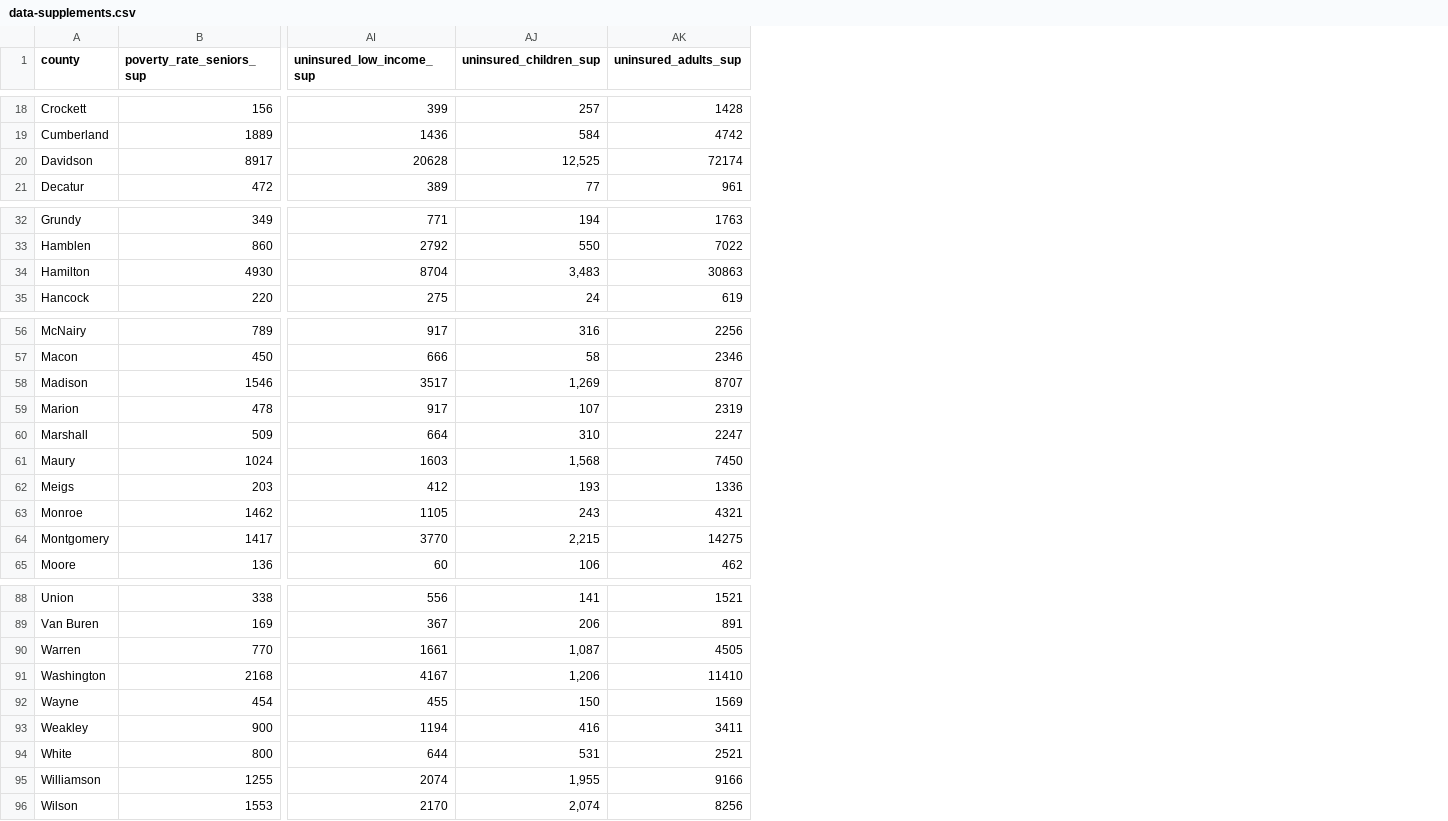
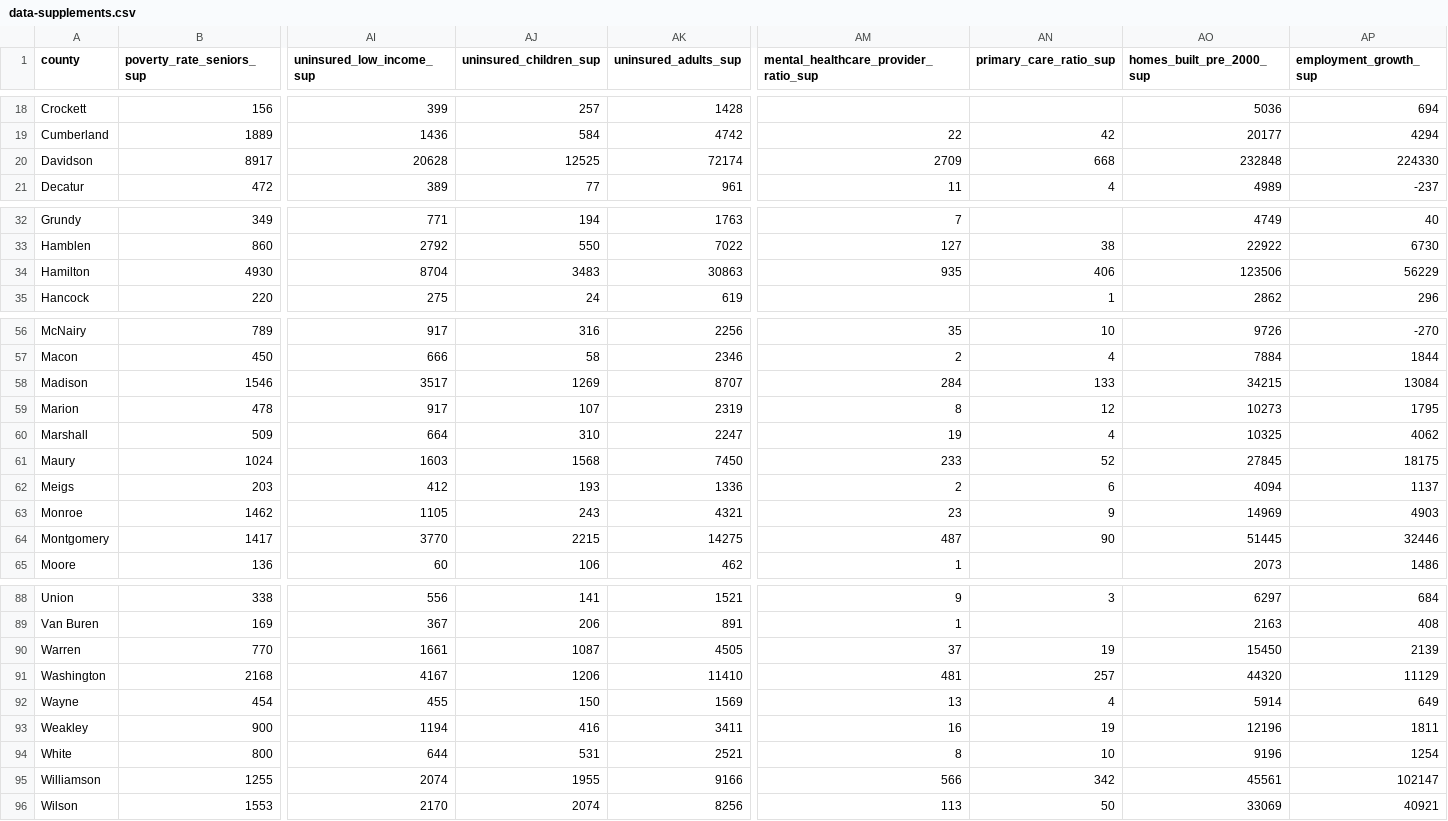
Before and after one commit to andrewjbe/think-tn-map, a CSV file: data/data-supplements.csv, drawn as a sheet; only a part is shown, gaps mark what is left out; the diff covers the shown part only; the diff names each change by its address in the sheet, - before the commit and + after, or states it on an @@ line.

```diff
--- a/data/data-supplements.csv
+++ b/data/data-supplements.csv
+column AM, row 1: mental_healthcare_provider_ratio_sup; rows 19-21: 22 | 2709 | 11; rows 32-34: 7 | 127 | 935; rows 56-65: 35 | 2 | 284 | 8 | 19 | 233 | 2 | 23 | 487 | 1; rows 88-96: 9 | 1 | 37 | 481 | 13 | 16 | 8 | 566 | 113
+column AN (primary_care_ratio_sup), rows 19-21: 42 | 668 | 4; rows 33-35: 38 | 406 | 1; rows 56-64: 10 | 4 | 133 | 12 | 4 | 52 | 6 | 9 | 90; rows 88-96: 3 |  | 19 | 257 | 4 | 19 | 10 | 342 | 50
+column AO (homes_built_pre_2000_sup), rows 18-21: 5036 | 20177 | 232848 | 4989; rows 32-35: 4749 | 22922 | 123506 | 2862; rows 56-65: 9726 | 7884 | 34215 | 10273 | 10325 | 27845 | 4094 | 14969 | 51445 | 2073; rows 88-96: 6297 | 2163 | 15450 | 44320 | 5914 | 12196 | 9196 | 45561 | 33069
+column AP (employment_growth_sup), rows 18-21: 694 | 4294 | 224330 | -237; rows 32-35: 40 | 6730 | 56229 | 296; rows 56-65: -270 | 1844 | 13084 | 1795 | 4062 | 18175 | 1137 | 4903 | 32446 | 1486; rows 88-96: 684 | 408 | 2139 | 11129 | 649 | 1811 | 1254 | 102147 | 40921
-AJ20 (uninsured_children_sup): 12,525
+AJ20 (uninsured_children_sup): 12525
-AJ34 (uninsured_children_sup): 3,483
+AJ34 (uninsured_children_sup): 3483
-AJ58 (uninsured_children_sup): 1,269
+AJ58 (uninsured_children_sup): 1269
-AJ61 (uninsured_children_sup): 1,568
+AJ61 (uninsured_children_sup): 1568
-AJ64 (uninsured_children_sup): 2,215
+AJ64 (uninsured_children_sup): 2215
-AJ90 (uninsured_children_sup): 1,087
+AJ90 (uninsured_children_sup): 1087
-AJ91 (uninsured_children_sup): 1,206
+AJ91 (uninsured_children_sup): 1206
-AJ95 (uninsured_children_sup): 1,955
+AJ95 (uninsured_children_sup): 1955
-AJ96 (uninsured_children_sup): 2,074
+AJ96 (uninsured_children_sup): 2074
```
Also changed, not shown: 8 edited cells elsewhere in this file, think-tn-map/data/data-supplements.csv, 3 other files.
